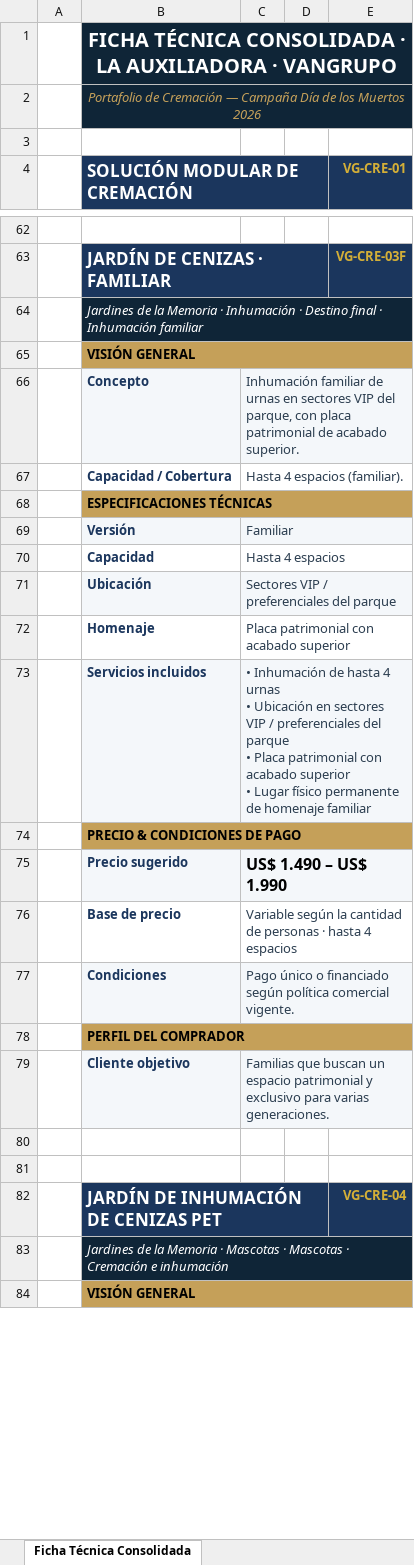
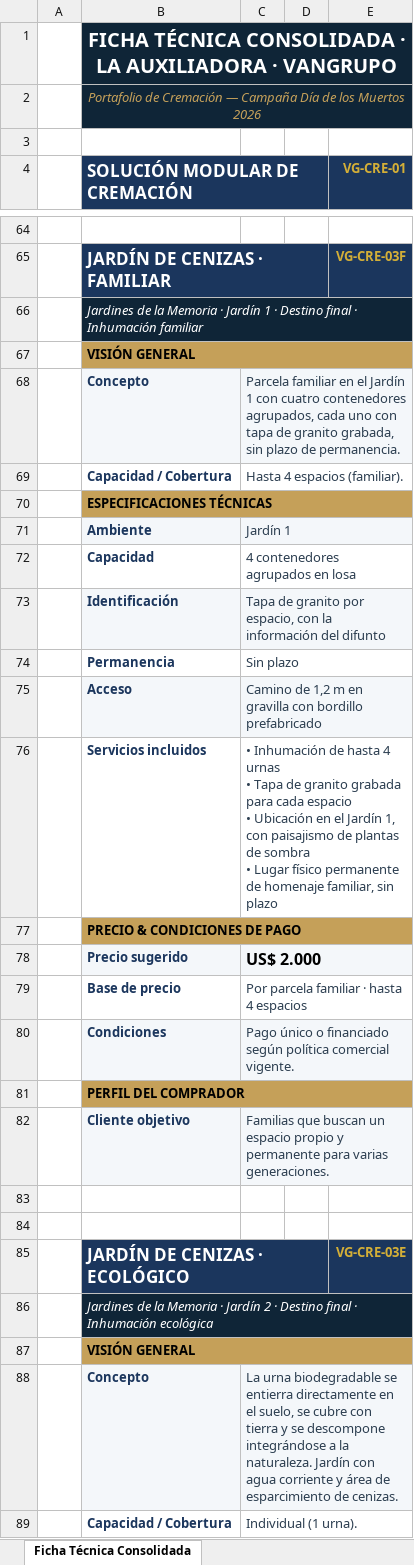
Before and after one commit to os267/teste, an Excel workbook: salida/Ficha_Tecnica_Cremacion_Vangrupo.xlsx, sheet Ficha Técnica Consolidada, drawn as a sheet; only a part is shown, gaps mark what is left out; values as stored, in another font and other column widths than the file's, no borders; removed rows and columns are numbered as before the commit, all else as after; ↵ is a line break in a cell; the diff covers the shown part only; the diff names each change by its address in the sheet, - before the commit and + after, or states it on an @@ line.

```diff
--- a/salida/Ficha_Tecnica_Cremacion_Vangrupo.xlsx (sheet Ficha Técnica Consolidada)
+++ b/salida/Ficha_Tecnica_Cremacion_Vangrupo.xlsx (sheet Ficha Técnica Consolidada)
-B66 (SOLUCIÓN MODULAR DE CREMACIÓN): …Memoria · Inhumación · Destino…
+B66 (SOLUCIÓN MODULAR DE CREMACIÓN): …Memoria · Jardín 1 · Destino…
-C68: Inhumación familiar de urnas en sectores VIP del parque, con placa patrimonial de acabado superior.
+C68: Parcela familiar en el Jardín 1 con cuatro contenedores agrupados, cada uno con tapa de granito grabada, sin plazo de permanencia.
-row 69:  | Versión | Familiar
+row 71:  | Ambiente | Jardín 1
-C72: Hasta 4 espacios
+C72: 4 contenedores agrupados en losa
-row 71:  | Ubicación | Sectores VIP / preferenciales del parque
-row 72:  | Homenaje | Placa patrimonial con acabado superior
+row 73:  | Identificación | Tapa de granito por espacio, con la información del difunto
+row 74:  | Permanencia | Sin plazo
+row 75:  | Acceso | Camino de 1,2 m en gravilla con bordillo prefabricado
-B76:E76 fill: #F4F7FA
+B76:E76 fill: none
-C76: …urnas ↵ • Ubicación en sectores VIP / preferenciales del parque ↵ • Placa patrimonial con acabado superior ↵ • Lugar físico permanente de homenaje familiar
+C76: …urnas ↵ • Tapa de granito grabada para cada espacio ↵ • Ubicación en el Jardín 1, con paisajismo de plantas de sombra ↵ • Lugar físico permanente de homenaje familiar, sin plazo
-C78: US$ 1.490 – US$ 1.990
+C78: US$ 2.000
-C79: Variable según la cantidad de personas · hasta…
+C79: Por parcela familiar · hasta…
-C82: …un espacio patrimonial y exclusivo para varias…
+C82: …un espacio propio y permanente para varias…
-row 82:  | JARDÍN DE INHUMACIÓN DE CENIZAS PET |  |  | VG-CRE-04
+row 85:  | JARDÍN DE CENIZAS · ECOLÓGICO |  |  | VG-CRE-03E
-B86 (SOLUCIÓN MODULAR DE CREMACIÓN): …Memoria · Mascotas · Mascotas · Cremación e inhumación
+B86 (SOLUCIÓN MODULAR DE CREMACIÓN): …Memoria · Jardín 2 · Destino final · Inhumación ecológica
+row 88:  | Concepto | La urna biodegradable se entierra directamente en el suelo, se cubre con tierra y se descompone integrándose a la naturaleza. Jardín con agua corriente y área de esparcimiento de cenizas.
+row 89:  | Capacidad / Cobertura | Individual (1 urna).
```
Also changed, not shown: 48 added rows, 7 removed rows, 10 edited cells and cell formats elsewhere in this sheet, sheet Tabla Gral. - Visión Comercial, 2 other files.
